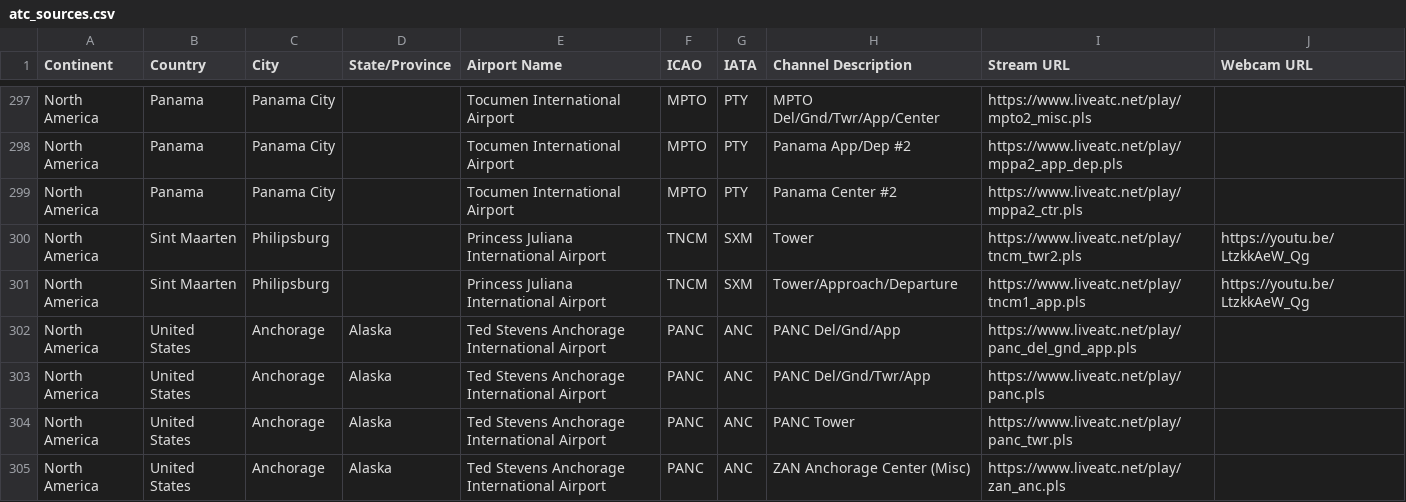
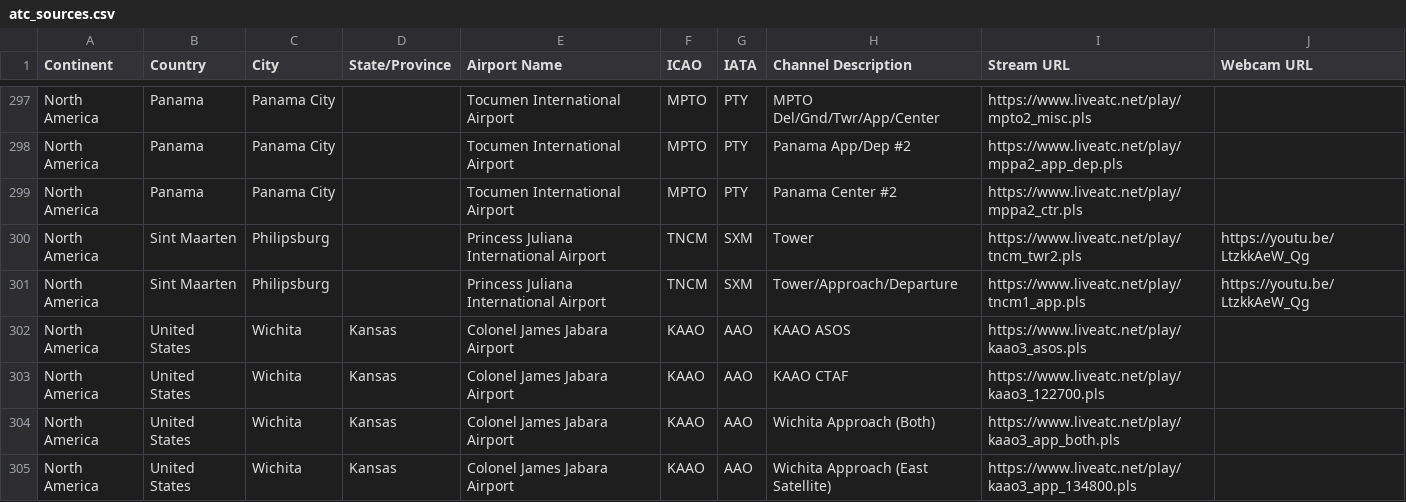
Before and after one commit to RoMinjun/lofiatc.ps1, a CSV file: atc_sources.csv, drawn as a sheet; only a part is shown, gaps mark what is left out; the shorter side is filled out with more unchanged rows; the diff covers the shown part only; the diff names each change by its address in the sheet, - before the commit and + after, or states it on an @@ line.

Commit message:
added a few new airports

```diff
--- a/atc_sources.csv
+++ b/atc_sources.csv
+row 302: North America | United States | Wichita | Kansas | Colonel James Jabara Airport | KAAO | AAO | KAAO ASOS | https://www.liveatc.net/play/kaao3_asos.pls
+row 303: North America | United States | Wichita | Kansas | Colonel James Jabara Airport | KAAO | AAO | KAAO CTAF | https://www.liveatc.net/play/kaao3_122700.pls
+row 304: North America | United States | Wichita | Kansas | Colonel James Jabara Airport | KAAO | AAO | Wichita Approach (Both) | https://www.liveatc.net/play/kaao3_app_both.pls
+row 305: North America | United States | Wichita | Kansas | Colonel James Jabara Airport | KAAO | AAO | Wichita Approach (East Satellite) | https://www.liveatc.net/play/kaao3_app_134800.pls
```
Also changed, not shown: 9 added rows and 13 edited cells elsewhere in this file.
